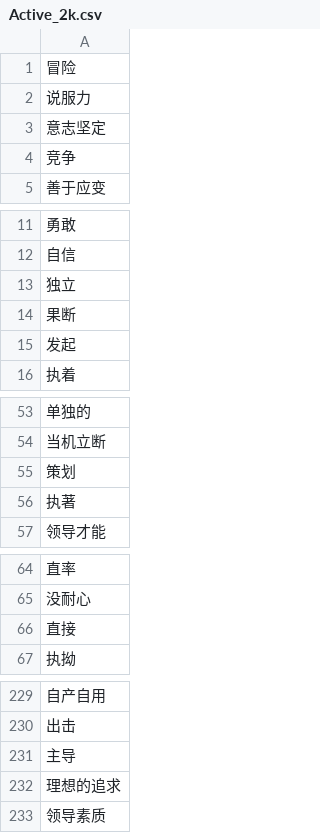
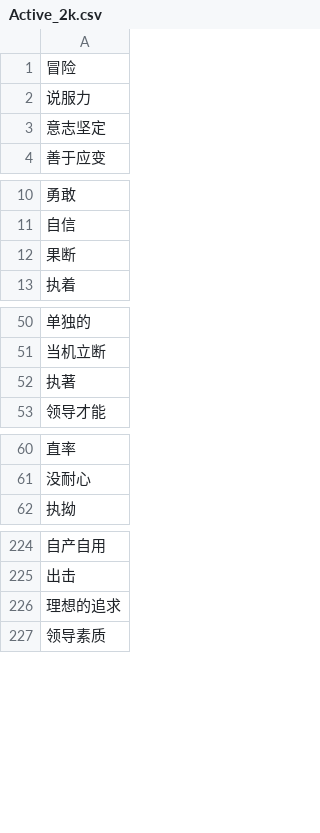
Before and after one commit to williamli-15/2k, a CSV file: Active_2k.csv, drawn as a sheet; only a part is shown, gaps mark what is left out; the diff covers the shown part only; the diff names each change by its address in the sheet, - before the commit and + after, or states it on an @@ line.

```diff
--- a/Active_2k.csv
+++ b/Active_2k.csv
-row 4: 竞争
-row 13: 独立
-row 15: 发起
-row 55: 策划
-row 66: 直接
-row 231: 主导
```
Also changed, not shown: 7 removed rows elsewhere in this file, Favourable_2k.csv, Hostile_2k.csv, 1 other file.
